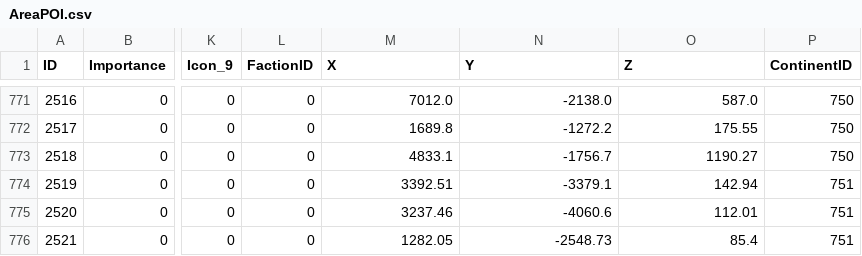
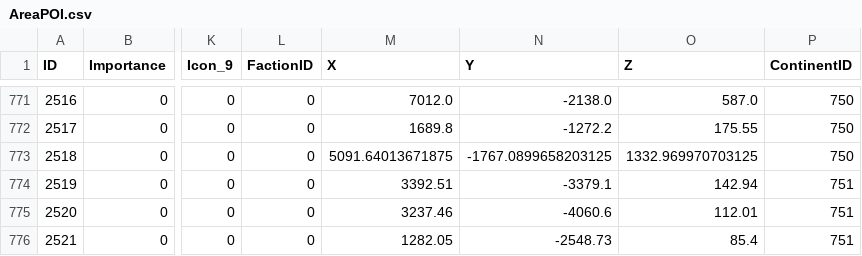
Before and after one commit to darkmord1991/DarkChaos-255, a CSV file: Custom/CSV DBC/AreaPOI.csv, drawn as a sheet; only a part is shown, gaps mark what is left out; the diff names each change by its address in the sheet, - before the commit and + after, or states it on an @@ line.

Commit message:
feat(DB/Prestige): Implement DarkChaos custom buffs and corrections
- Added SQL for Dark Iron Dwarf race as a reskin of Dwarf
- Implemented custom buffs for DarkChaos including XP and prestige bonuses
- Adjusted spell attributes to ensure proper stacking and functionality
- Updated area triggers and game teleports for Timbermaw Hold
- Made necessary changes in C++ for spell corrections and race definitions

```diff
--- a/Custom/CSV DBC/AreaPOI.csv
+++ b/Custom/CSV DBC/AreaPOI.csv
-M773 (X): 4833.1
+M773 (X): 5091.64013671875
-N773 (Y): -1756.7
+N773 (Y): -1767.0899658203125
-O773 (Z): 1190.27
+O773 (Z): 1332.969970703125
```
Also changed, not shown: Custom/CSV DBC/AreaTrigger.csv, 34 other files.
